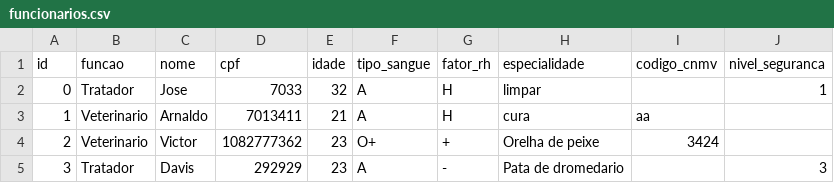
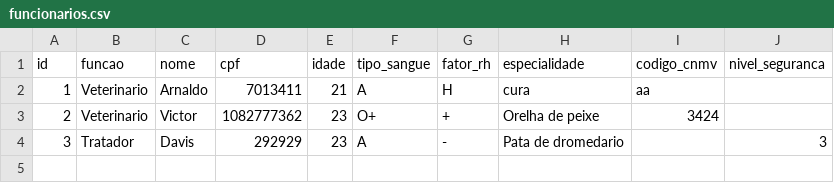
Before and after one commit to MatheusrdSantos/oop-petshop-management, a CSV file: storage/funcionarios.csv, drawn as a sheet; the diff names each change by its address in the sheet, - before the commit and + after, or states it on an @@ line.

```diff
--- a/storage/funcionarios.csv
+++ b/storage/funcionarios.csv
-row 2: 0 | Tratador | Jose | 7033 | 32 | A | H | limpar |  | 1
```
Also changed, not shown: 1 other file.
